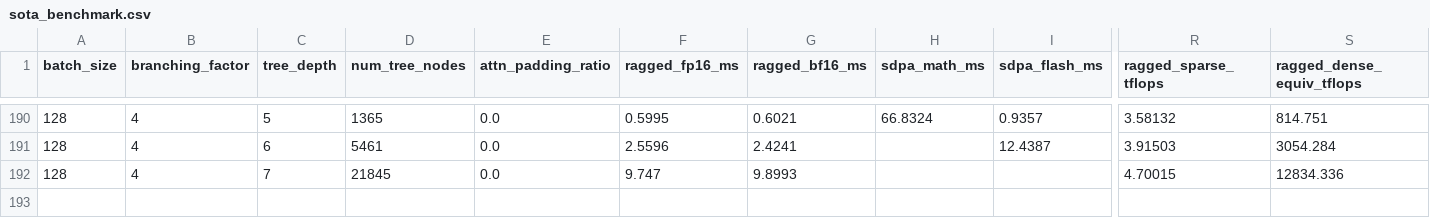
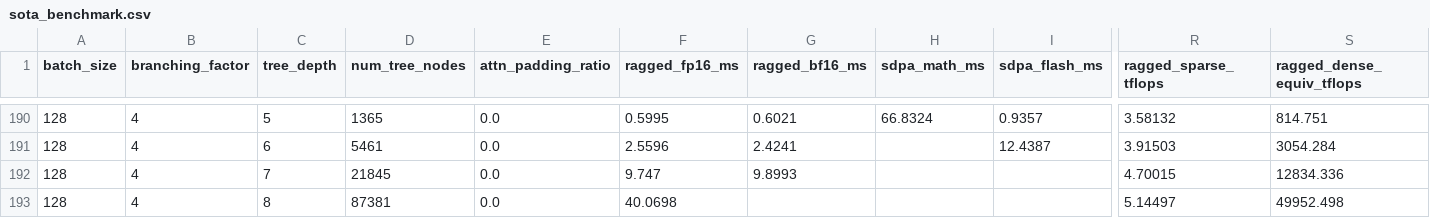
Before and after one commit to saifmb0/QAttention, a CSV file: results/sota_benchmark.csv, drawn as a sheet; only a part is shown, gaps mark what is left out; rows hold the shown columns only; the diff names each change by its address in the sheet, - before the commit and + after, or states it on an @@ line.

Commit message:
Run benchmarks on blackwell (RTX_6000_PRO_96GB_GDDR7)

```diff
--- a/results/sota_benchmark.csv
+++ b/results/sota_benchmark.csv
+row 193: 128 | 4 | 8 | 87381 | 0.0 | 40.0698 |  |  |  | 5.14497 | 49952.498
```
Also changed, not shown: results/e2e_benchmark.csv, results/profile.csv, 11 other files.
